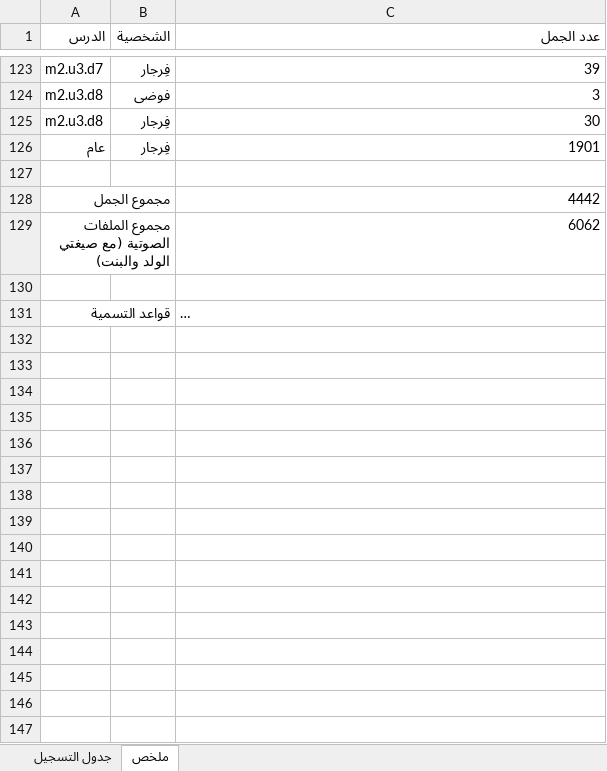
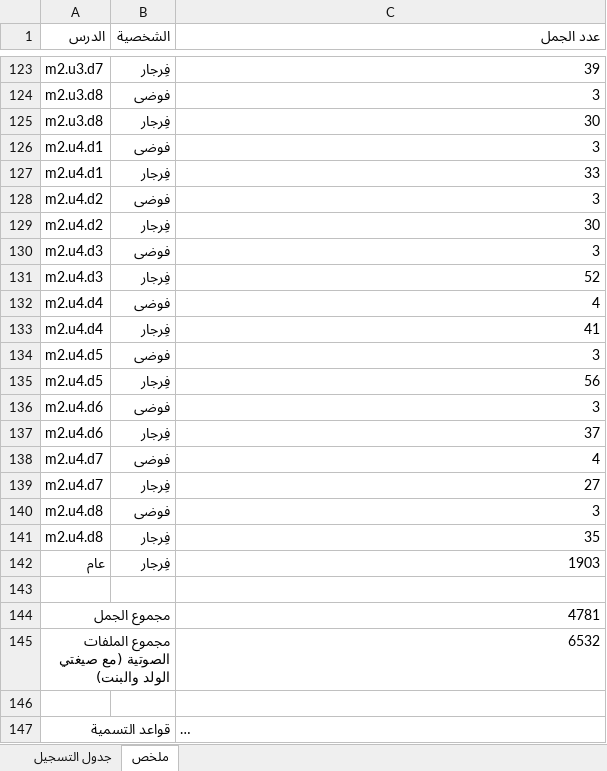
Before and after one commit to Feras-glitch/waha-math, an Excel workbook: dist/script_m1.xlsx, sheet ملخص, drawn as a sheet; only a part is shown, gaps mark what is left out; long unchanged cells end in …; values as stored, in another font and other column widths than the file's, no borders; addresses are those after the commit; the diff names each change by its address in the sheet, - before the commit and + after, or states it on an @@ line.

```diff
--- a/dist/script_m1.xlsx (sheet ملخص)
+++ b/dist/script_m1.xlsx (sheet ملخص)
+row 126: m2.u4.d1 | فوضى | 3
+row 127: m2.u4.d1 | فِرجار | 33
+row 128: m2.u4.d2 | فوضى | 3
+row 129: m2.u4.d2 | فِرجار | 30
+row 130: m2.u4.d3 | فوضى | 3
+row 131: m2.u4.d3 | فِرجار | 52
+row 132: m2.u4.d4 | فوضى | 4
+row 133: m2.u4.d4 | فِرجار | 41
+row 134: m2.u4.d5 | فوضى | 3
+row 135: m2.u4.d5 | فِرجار | 56
+row 136: m2.u4.d6 | فوضى | 3
+row 137: m2.u4.d6 | فِرجار | 37
+row 138: m2.u4.d7 | فوضى | 4
+row 139: m2.u4.d7 | فِرجار | 27
+row 140: m2.u4.d8 | فوضى | 3
+row 141: m2.u4.d8 | فِرجار | 35
-C142 (عدد الجمل): 1901
+C142 (عدد الجمل): 1903
-C144 (عدد الجمل): 4442
+C144 (عدد الجمل): 4781
-C145 (عدد الجمل): 6062
+C145 (عدد الجمل): 6532
```
Also changed, not shown: sheet جدول التسجيل, 26 other files.
